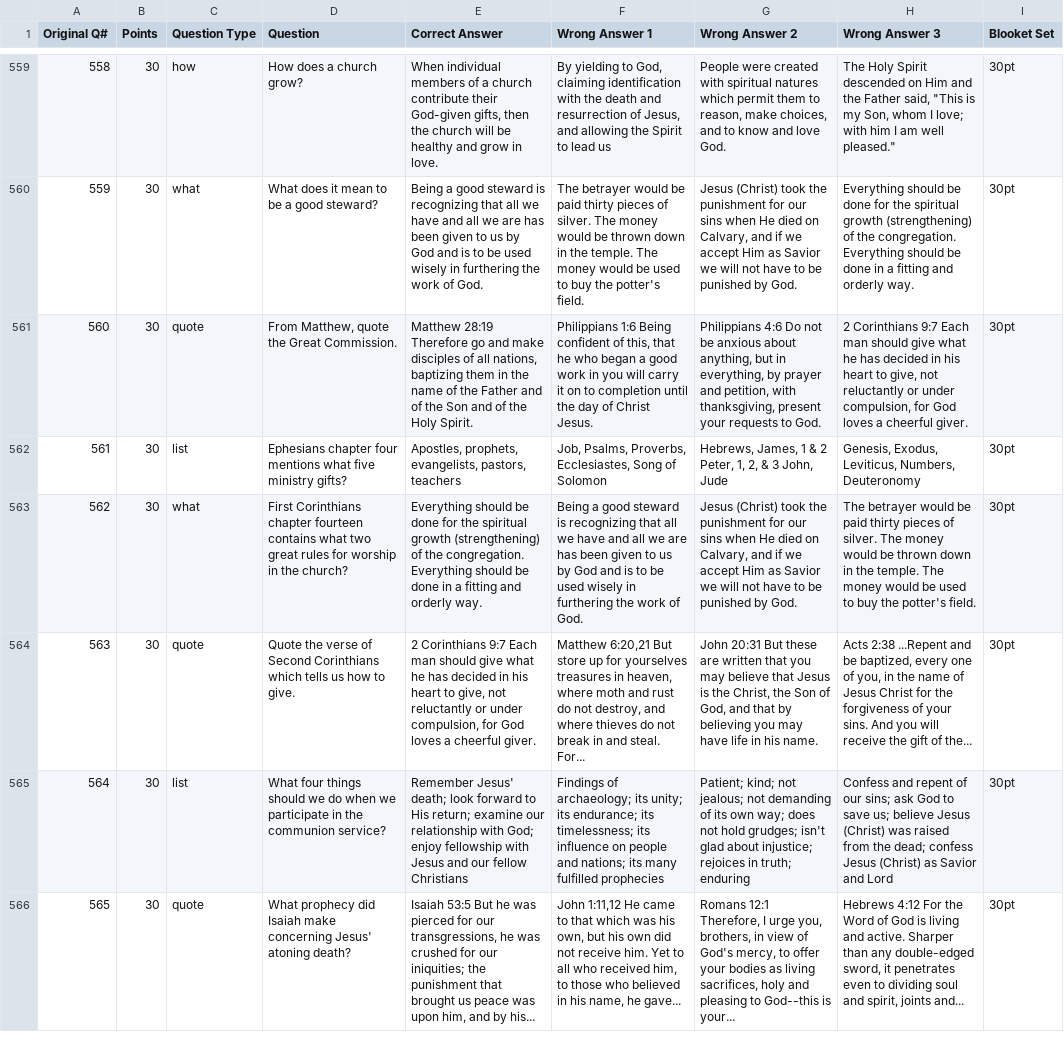
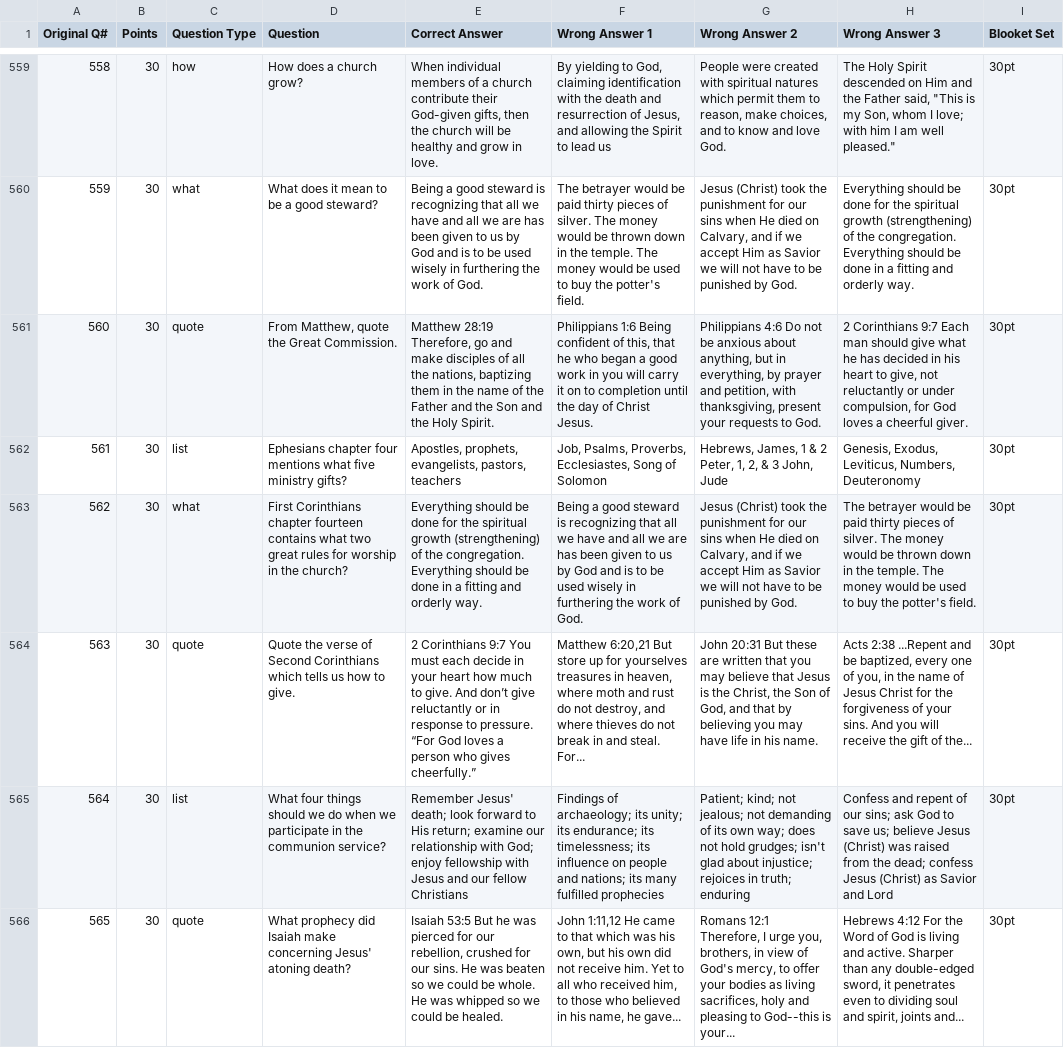
Before and after one commit to osomoore/BrainRacer, a CSV file: data/jbq/Junior_Bible_Quiz_2016_MASTER_fixed.csv, drawn as a sheet; only a part is shown, gaps mark what is left out; the diff covers the shown part only; the diff names each change by its address in the sheet, - before the commit and + after, or states it on an @@ line.

Commit message:
Update JBQ quotation answers to complete NLT passages

```diff
--- a/data/jbq/Junior_Bible_Quiz_2016_MASTER_fixed.csv
+++ b/data/jbq/Junior_Bible_Quiz_2016_MASTER_fixed.csv
-E561 (Correct Answer): Matthew 28:19 Therefore go and make disciples of all nations, baptizing them in the name of the Father and of the Son and of the Holy…
+E561 (Correct Answer): Matthew 28:19 Therefore, go and make disciples of all the nations, baptizing them in the name of the Father and the Son and the Holy…
-E564 (Correct Answer): …Corinthians 9:7 Each man should give what he has decided in his heart to give, not reluctantly or under compulsion, for God loves a cheerful giver.
+E564 (Correct Answer): …Corinthians 9:7 You must each decide in your heart how much to give. And don’t give reluctantly or in response to pressure. “For God loves a person who gives cheerfully.”
-E566 (Correct Answer): …for our transgressions, he was crushed for our iniquities; the punishment that brought us peace was upon him, and by his...
+E566 (Correct Answer): …for our rebellion, crushed for our sins. He was beaten so we could be whole. He was whipped so we could be healed.
```
Also changed, not shown: 91 edited cells elsewhere in this file, 4 other files.
